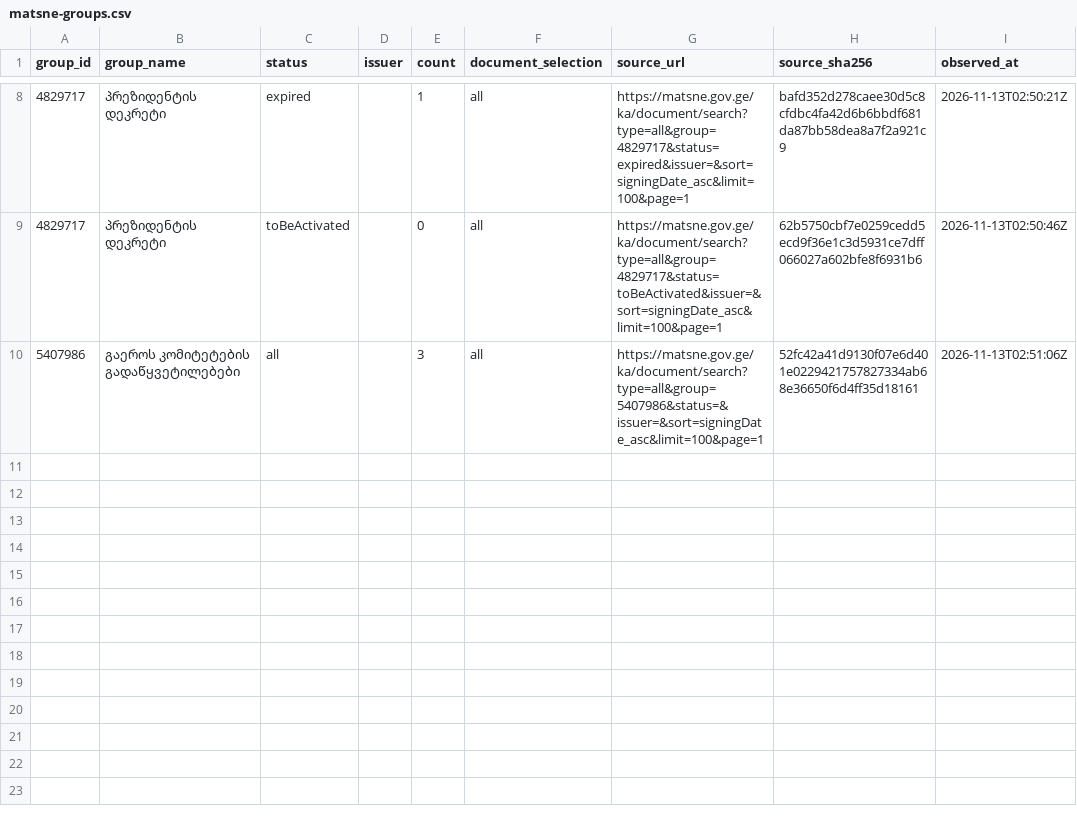
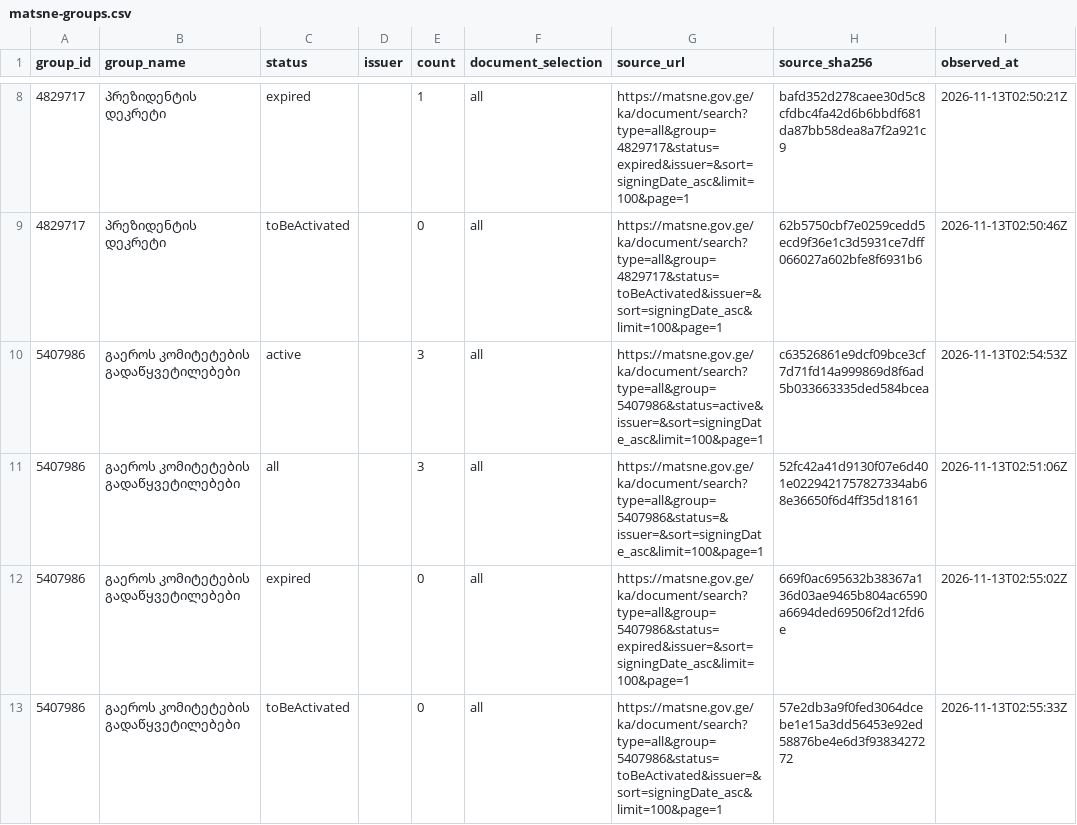
Before and after one commit to lexifina/georgia-law, a CSV file: data/matsne-groups.csv, drawn as a sheet; only a part is shown, gaps mark what is left out; the diff names each change by its address in the sheet, - before the commit and + after, or states it on an @@ line.

Commit message:
Matsne census: 12 of 345 search counts checked against official listings
Kind: documentation
In-force: 2026-11-13
In-force-basis: census observation date; no legal commencement asserted
Source: https://matsne.gov.ge/ka/document/search
Shard: m1-all

```diff
--- a/data/matsne-groups.csv
+++ b/data/matsne-groups.csv
+row 10: 5407986 | გაეროს კომიტეტების გადაწყვეტილებები | active |  | 3 | all | https://matsne.gov.ge/ka/document/search?type=all&group=5407986&status=active&issuer=&sort=signingDate_asc&limit=100&page=1 | c63526861e9dcf09bce3cf7d71fd14a999869d8f6ad5b033663335ded584bcea | 2026-11-13T02:54:53Z
+row 12: 5407986 | გაეროს კომიტეტების გადაწყვეტილებები | expired |  | 0 | all | https://matsne.gov.ge/ka/document/search?type=all&group=5407986&status=expired&issuer=&sort=signingDate_asc&limit=100&page=1 | 669f0ac695632b38367a136d03ae9465b804ac6590a6694ded69506f2d12fd6e | 2026-11-13T02:55:02Z
+row 13: 5407986 | გაეროს კომიტეტების გადაწყვეტილებები | toBeActivated |  | 0 | all | https://matsne.gov.ge/ka/document/search?type=all&group=5407986&status=toBeActivated&issuer=&sort=signingDate_asc&limit=100&page=1 | 57e2db3a9f0fed3064dcebe1e15a3dd56453e92ed58876be4e6d3f9383427272 | 2026-11-13T02:55:33Z
```
